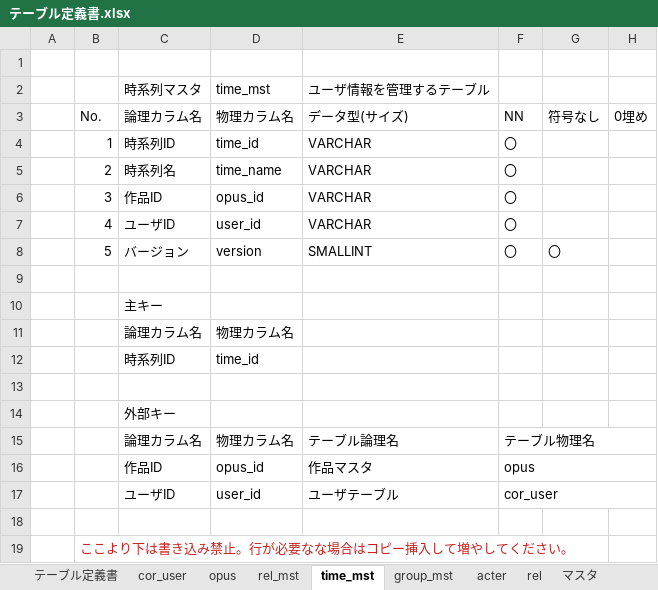
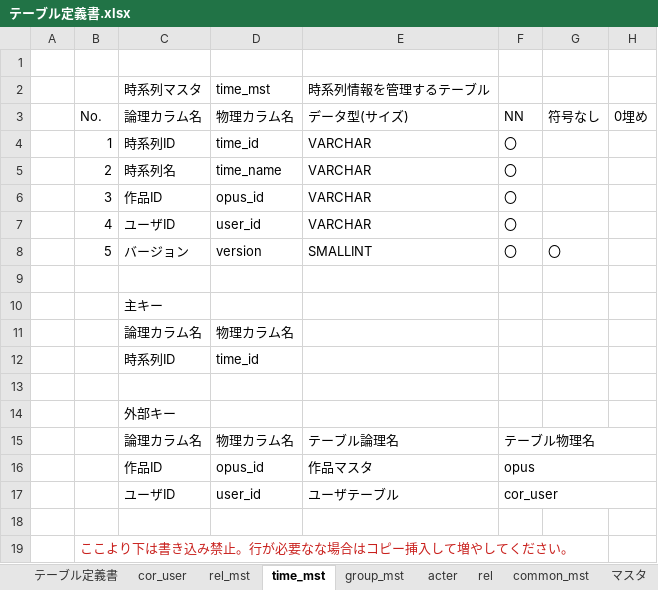
Before and after one commit to exitanz/graph, an Excel workbook: ゼミ用/02基本設計/03.DB設計/テーブル定義書.xlsx, sheet time_mst, drawn as a sheet; only a part is shown; values as stored, in another font and other column widths than the file's, no borders; the diff names each change by its address in the sheet, - before the commit and + after, or states it on an @@ line.

```diff
--- a/ゼミ用/02基本設計/03.DB設計/テーブル定義書.xlsx (sheet time_mst)
+++ b/ゼミ用/02基本設計/03.DB設計/テーブル定義書.xlsx (sheet time_mst)
-sheet tab: opus
+sheet tab: common_mst
-E2 (データ型(サイズ)): ユーザ情報を管理するテーブル
+E2 (データ型(サイズ)): 時系列情報を管理するテーブル
```
Also changed, not shown: sheet rel_mst, sheet group_mst, sheet acter, sheet rel.
